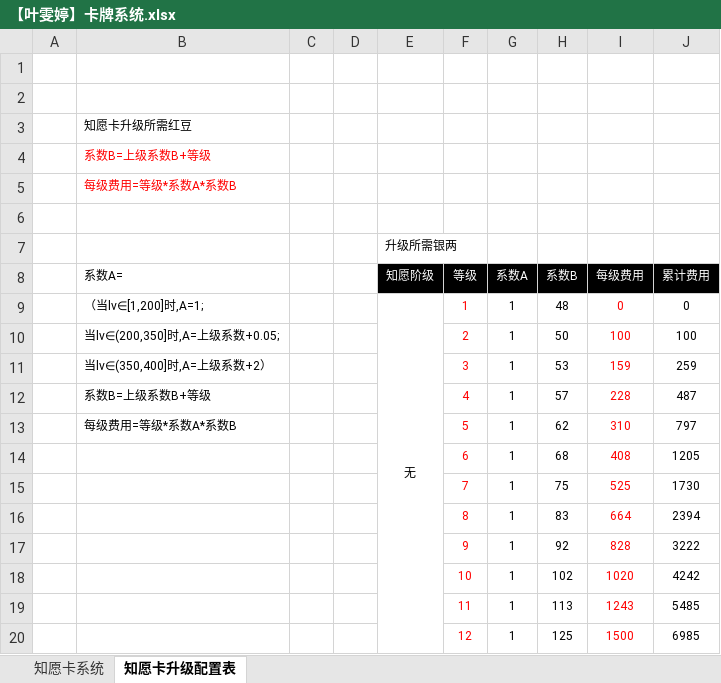
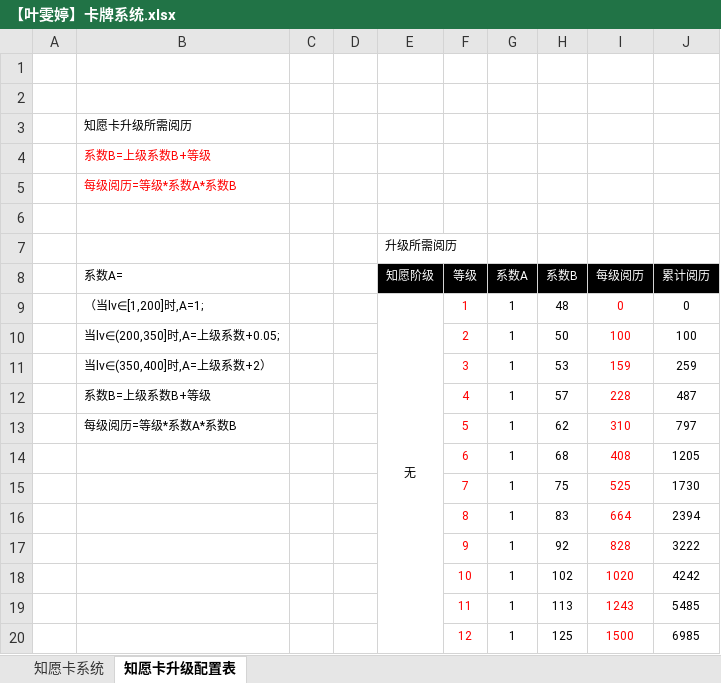
Before and after one commit to persiewoo/mnDocs, an Excel workbook: 7月制作内容/系统文档/【叶雯婷】卡牌系统.xlsx, sheet 知愿卡升级配置表, drawn as a sheet; only a part is shown; values as stored, in another font and other column widths than the file's, no borders; the diff names each change by its address in the sheet, - before the commit and + after, or states it on an @@ line.

```diff
--- a/7月制作内容/系统文档/【叶雯婷】卡牌系统.xlsx (sheet 知愿卡升级配置表)
+++ b/7月制作内容/系统文档/【叶雯婷】卡牌系统.xlsx (sheet 知愿卡升级配置表)
-B3 (系数A=): 知愿卡升级所需红豆
+B3 (系数A=): 知愿卡升级所需阅历
-B5 (系数A=): 每级费用=等级*系数A*系数B
+B5 (系数A=): 每级阅历=等级*系数A*系数B
-E7 (知愿阶级): 升级所需银两
+E7 (知愿阶级): 升级所需阅历
-I8: 每级费用
+I8: 每级阅历
-J8: 累计费用
+J8: 累计阅历
-B13 (系数A=): 每级费用=等级*系数A*系数B
+B13 (系数A=): 每级阅历=等级*系数A*系数B
```
Also changed, not shown: sheet 知愿卡系统, 1 other file.
